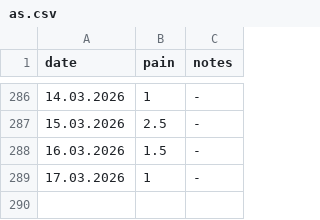
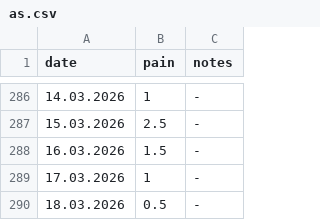
Before and after one commit to gungorMetehan/my_df, a CSV file: dfs/as.csv, drawn as a sheet; only a part is shown, gaps mark what is left out; the diff names each change by its address in the sheet, - before the commit and + after, or states it on an @@ line.

Commit message:
Update as.csv

```diff
--- a/dfs/as.csv
+++ b/dfs/as.csv
+row 290: 18.03.2026 | 0.5 | -
```
